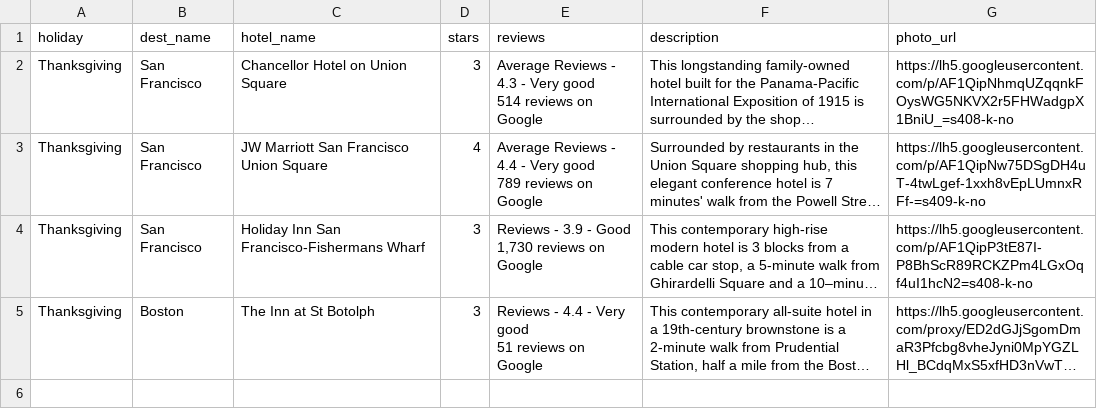
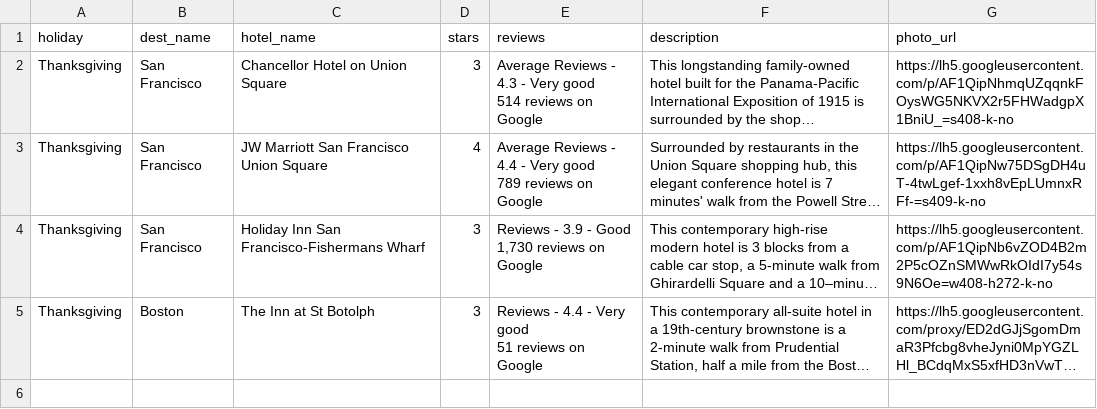
Before and after one commit to GoogleTrends/traveltrends, a CSV file: assets/data/hotelNamesData.csv, drawn as a sheet; only a part is shown; long unchanged cells end in …; the diff names each change by its address in the sheet, - before the commit and + after, or states it on an @@ line.

```diff
--- a/assets/data/hotelNamesData.csv
+++ b/assets/data/hotelNamesData.csv
-G4 (photo_url): https://lh5.googleusercontent.com/p/AF1QipP3tE87I-P8BhScR89RCKZPm4LGxOqf4uI1hcN2=s408-k-no
+G4 (photo_url): https://lh5.googleusercontent.com/p/AF1QipNb6vZOD4B2m2P5cOZnSMWwRkOIdI7y54s9N6Oe=w408-h272-k-no
```
Also changed, not shown: 2 other files.
